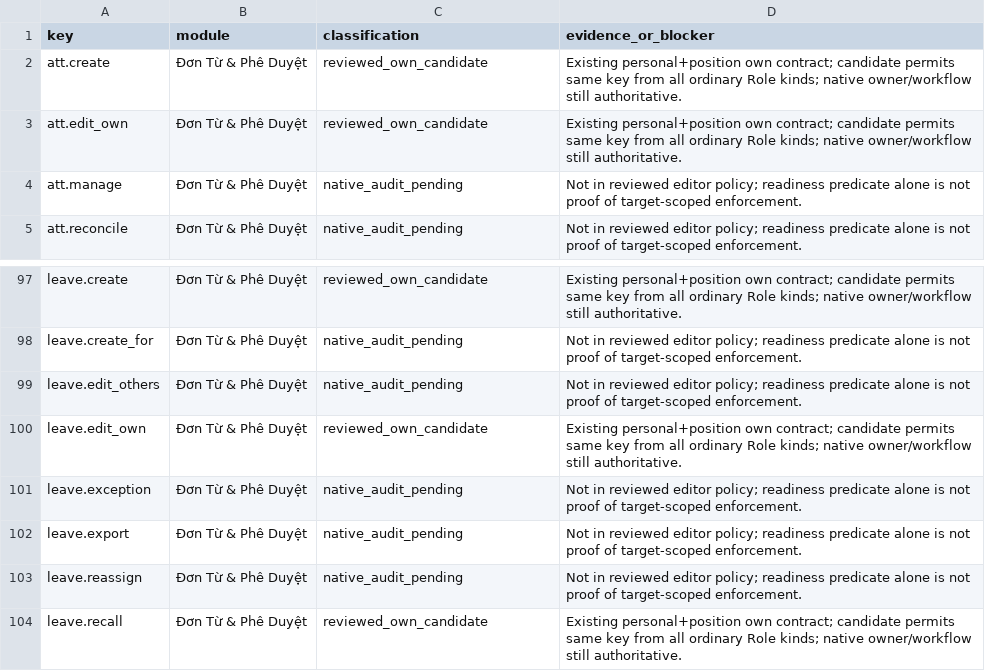
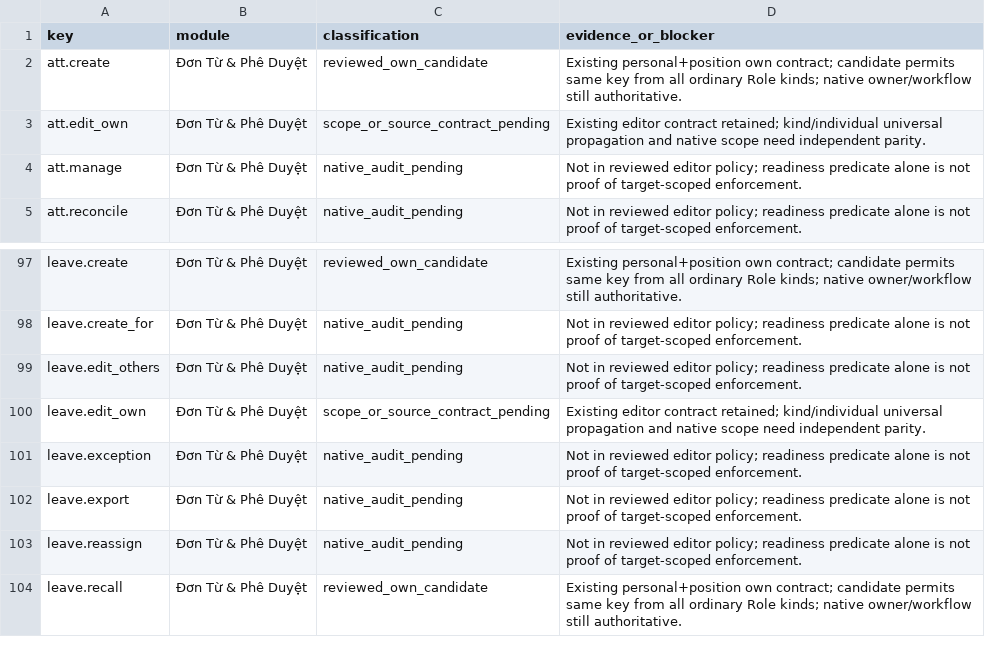
Before and after one commit to suvietai-stack/quanly-marketing, a TSV file: docs/role-customization-2026-11-12/catalog-audit.tsv, drawn as a sheet; only a part is shown, gaps mark what is left out.

```diff
--- a/docs/role-customization-2026-11-12/catalog-audit.tsv
+++ b/docs/role-customization-2026-11-12/catalog-audit.tsv
@@ -2,3 +2,3 @@ key	module	classification	evidence_or_blocker
 att.create	Đơn Từ & Phê Duyệt	reviewed_own_candidate	Existing personal+position own contract; candidate permits same key from all ordinary Role kinds; native owner/workflow still authoritative.
-att.edit_own	Đơn Từ & Phê Duyệt	reviewed_own_candidate	Existing personal+position own contract; candidate permits same key from all ordinary Role kinds; native owner/workflow still authoritative.
+att.edit_own	Đơn Từ & Phê Duyệt	scope_or_source_contract_pending	Existing editor contract retained; kind/individual universal propagation and native scope need independent parity.
 att.manage	Đơn Từ & Phê Duyệt	native_audit_pending	Not in reviewed editor policy; readiness predicate alone is not proof of target-scoped enforcement.
@@ -99,3 +99,3 @@ leave.create_for	Đơn Từ & Phê Duyệt	native_audit_pending	Not in reviewed
 leave.edit_others	Đơn Từ & Phê Duyệt	native_audit_pending	Not in reviewed editor policy; readiness predicate alone is not proof of target-scoped enforcement.
-leave.edit_own	Đơn Từ & Phê Duyệt	reviewed_own_candidate	Existing personal+position own contract; candidate permits same key from all ordinary Role kinds; native owner/workflow still authoritative.
+leave.edit_own	Đơn Từ & Phê Duyệt	scope_or_source_contract_pending	Existing editor contract retained; kind/individual universal propagation and native scope need independent parity.
 leave.exception	Đơn Từ & Phê Duyệt	native_audit_pending	Not in reviewed editor policy; readiness predicate alone is not proof of target-scoped enforcement.
```
Also changed, not shown: 8 other files.
